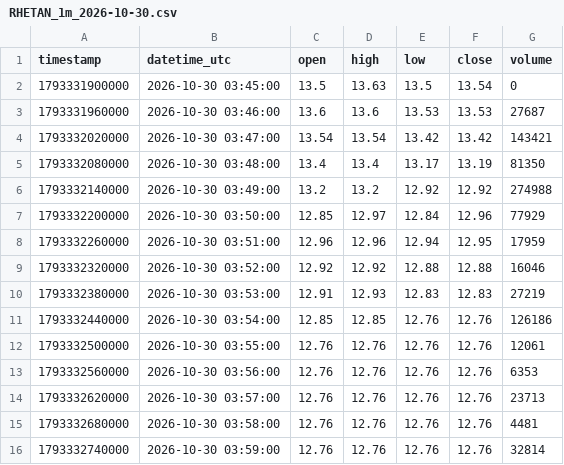
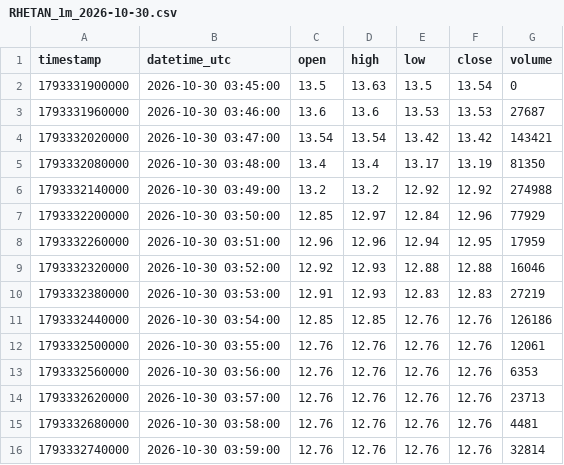
Before and after one commit to parshant65-lang/India-Stocks-2011-2040-Historical-Data, a CSV file: RHETAN/1m/2026/10/RHETAN_1m_2026-10-30.csv, drawn as a sheet; only a part is shown; the diff covers the shown part only.

```diff
--- a/RHETAN/1m/2026/10/RHETAN_1m_2026-10-30.csv
+++ b/RHETAN/1m/2026/10/RHETAN_1m_2026-10-30.csv
@@ -8,3 +8,3 @@ timestamp,datetime_utc,open,high,low,close,volume
 1793332260000,2026-10-30 03:51:00,12.96,12.96,12.94,12.95,17959
-1793332320000,2026-10-30 03:52:00,12.92,12.92,12.88,12.88,16046
+1793332320000,2026-10-30 03:52:00,12.92,12.93,12.88,12.88,16046
 1793332380000,2026-10-30 03:53:00,12.91,12.93,12.83,12.83,27219
```
Also changed, not shown: 12 edited cells elsewhere in this file, RENUKA/1m/2026/10/RENUKA_1m_2026-10-30.csv, ROLEXRINGS/1m/2026/10/ROLEXRINGS_1m_2026-10-30.csv, 1 other file.
